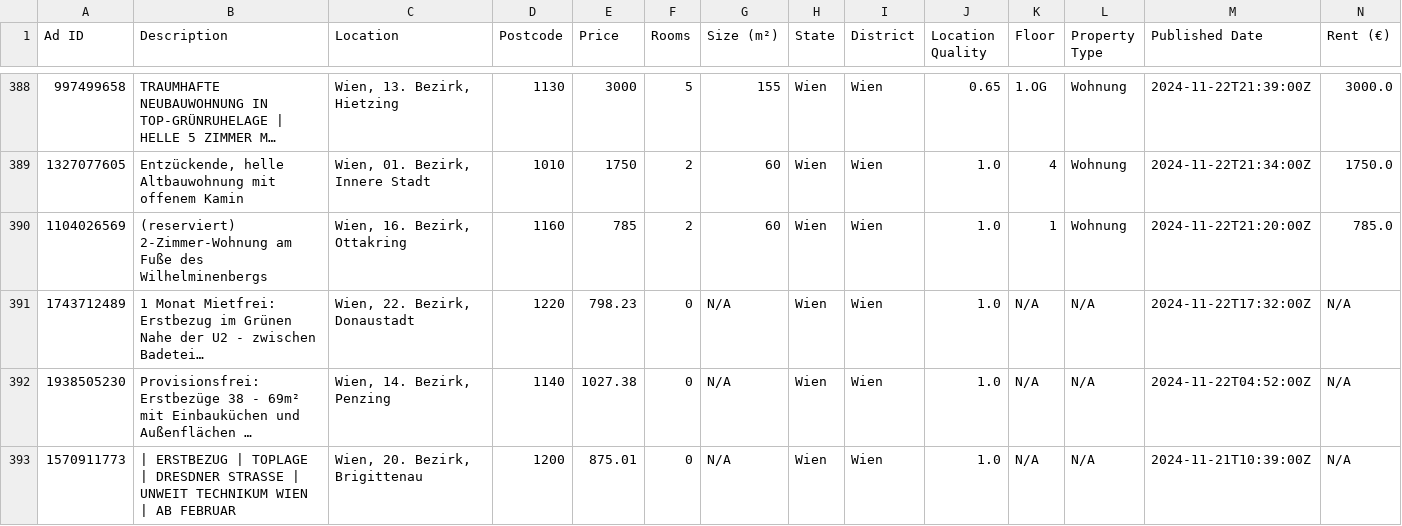
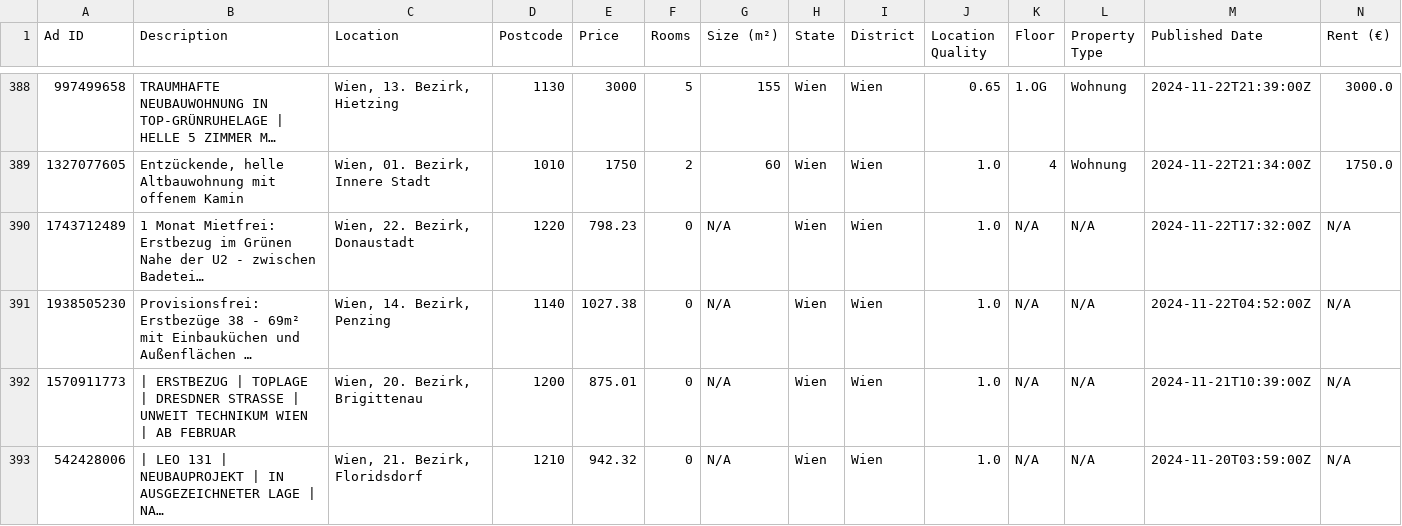
Before and after one commit to nireven/N-renting-in-vienna, a CSV file: listings/rental_data.csv, drawn as a sheet; only a part is shown, gaps mark what is left out; the shorter side is filled out with more unchanged rows; long unchanged cells end in …; rows hold the shown columns only; the diff names each change by its address in the sheet, - before the commit and + after, or states it on an @@ line.

```diff
--- a/listings/rental_data.csv
+++ b/listings/rental_data.csv
-row 390: 1104026569 | (reserviert) 2-Zimmer-Wohnung am Fuße des Wilhelminenbergs | Wien, 16. Bezirk, Ottakring | 1160 | 785 | 2 | 60 | Wien | Wien | 1.0 | 1 | Wohnung | 2024-11-22T21:20:00Z | 785.0
```
